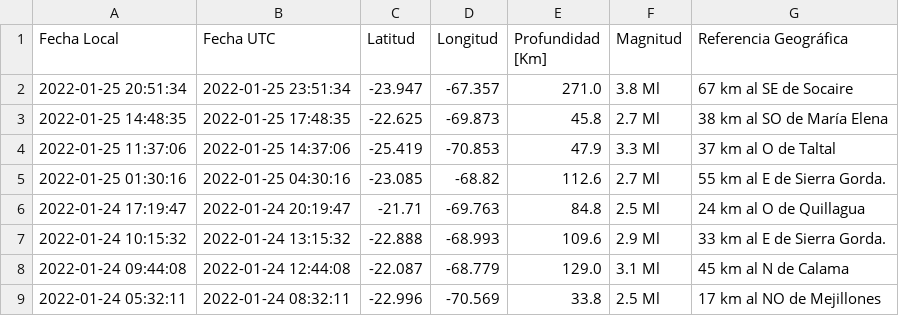
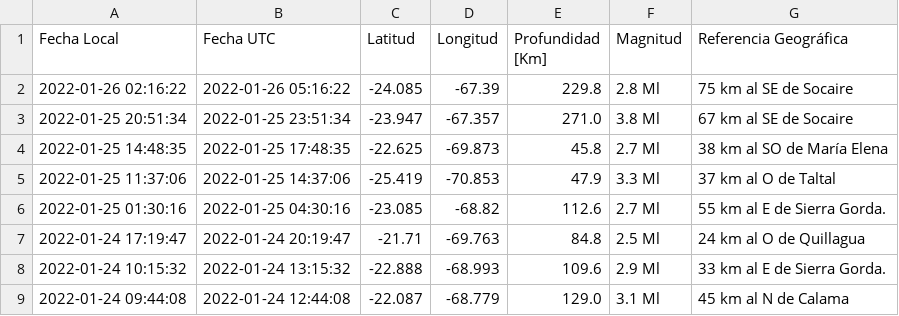
Before and after one commit to brunooviedo/sismos, a CSV file: data.csv, drawn as a sheet; only a part is shown; the shorter side is filled out with more unchanged rows; the diff names each change by its address in the sheet, - before the commit and + after, or states it on an @@ line.

```diff
--- a/data.csv
+++ b/data.csv
+row 2: 2022-01-26 02:16:22 | 2022-01-26 05:16:22 | -24.085 | -67.39 | 229.8 | 2.8 Ml | 75 km al SE de Socaire
```
Also changed, not shown: data2.csv, 2 other files.
